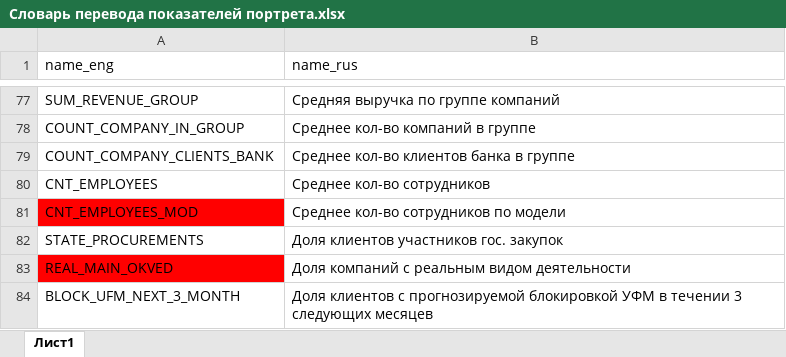
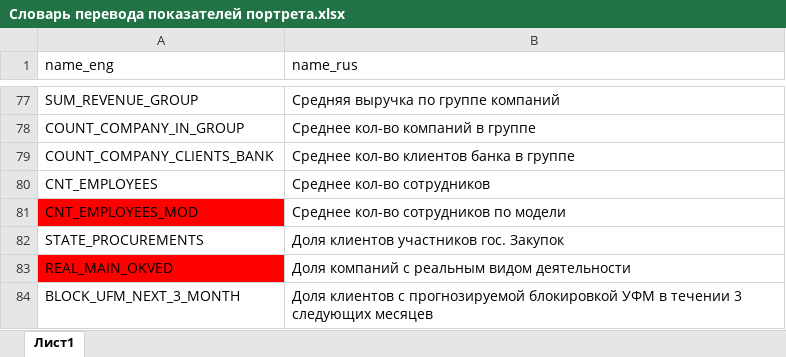
Before and after one commit to n00bcracker/reports_server, an Excel workbook: meta/Словарь перевода показателей портрета.xlsx, sheet Лист1, drawn as a sheet; only a part is shown, gaps mark what is left out; values as stored, in another font and other column widths than the file's, no borders; the diff covers the shown part only; the diff names each change by its address in the sheet, - before the commit and + after, or states it on an @@ line.

```diff
--- a/meta/Словарь перевода показателей портрета.xlsx (sheet Лист1)
+++ b/meta/Словарь перевода показателей портрета.xlsx (sheet Лист1)
-B82 (name_rus): Доля клиентов участников гос. закупок
+B82 (name_rus): Доля клиентов участников гос. Закупок
```
Also changed, not shown: 20 added rows and 2 edited cells elsewhere in this sheet, 2 other files.
